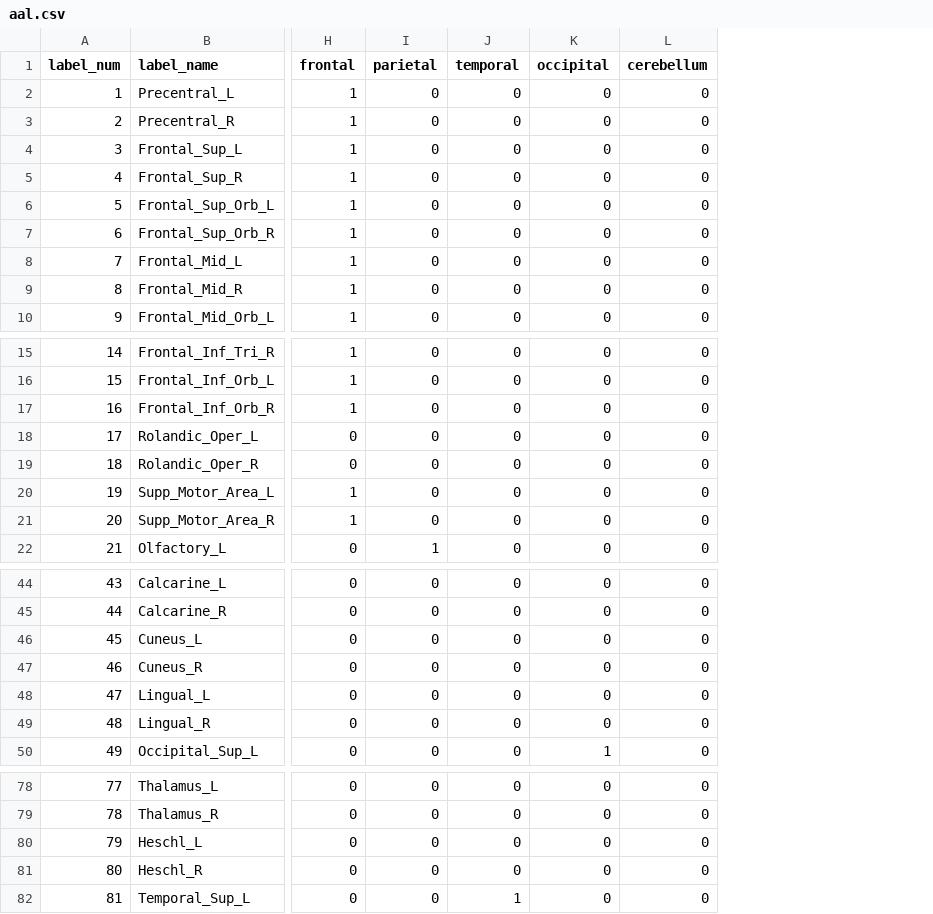
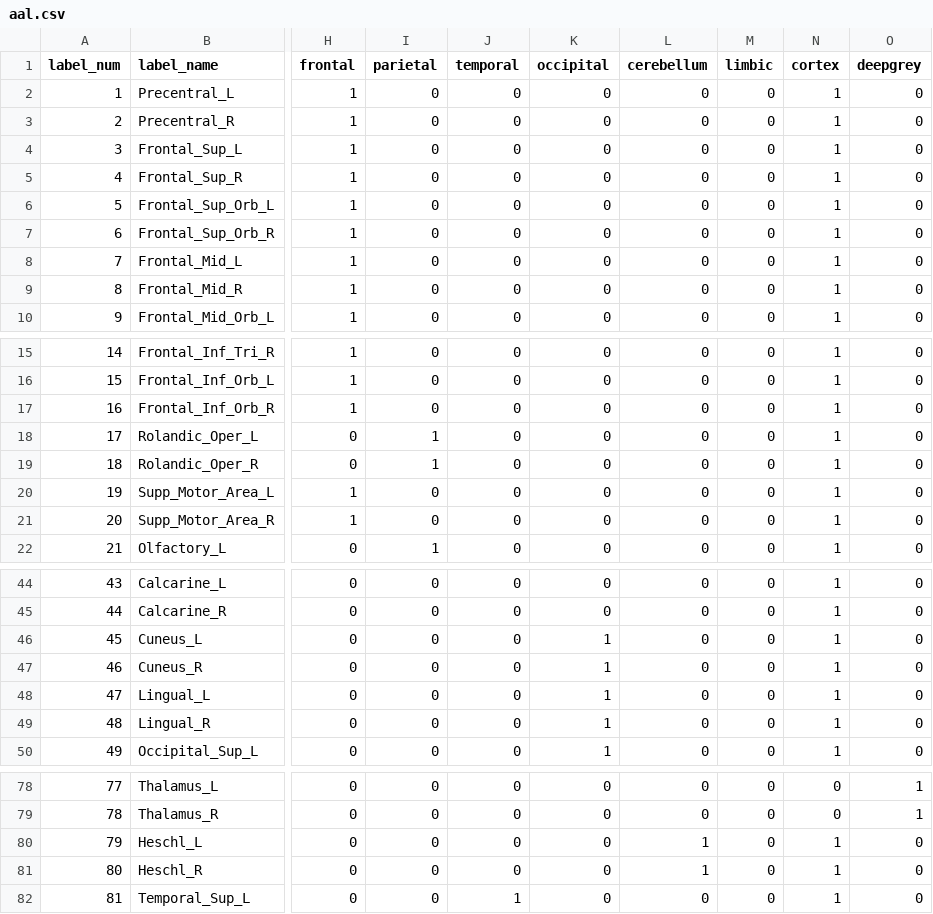
Before and after one commit to ANTsX/ANTsR, a CSV file: data/aal.csv, drawn as a sheet; only a part is shown, gaps mark what is left out; the diff names each change by its address in the sheet, - before the commit and + after, or states it on an @@ line.

Commit message:
ADD: deepgrey and cortex flags

```diff
--- a/data/aal.csv
+++ b/data/aal.csv
+column M (limbic), rows 2-10: all 0; rows 15-22: all 0; rows 44-50: all 0; rows 78-82: all 0
+column N (cortex), rows 2-10: all 1; rows 15-22: all 1; rows 44-50: all 1; rows 78-82: 0 | 0 | 1 | 1 | 1
+column O (deepgrey), rows 2-10: all 0; rows 15-22: all 0; rows 44-50: all 0; rows 78-82: 1 | 1 | 0 | 0 | 0
-I18:I19 (parietal): 0
+I18:I19 (parietal): 1
-K46:K49 (occipital): 0
+K46:K49 (occipital): 1
-L80:L81 (cerebellum): 0
+L80:L81 (cerebellum): 1
```
